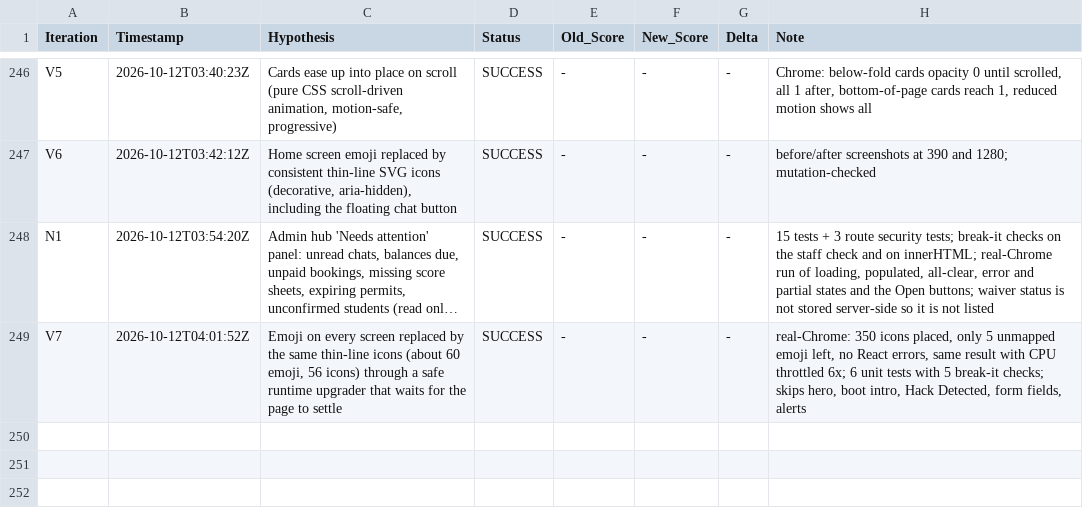
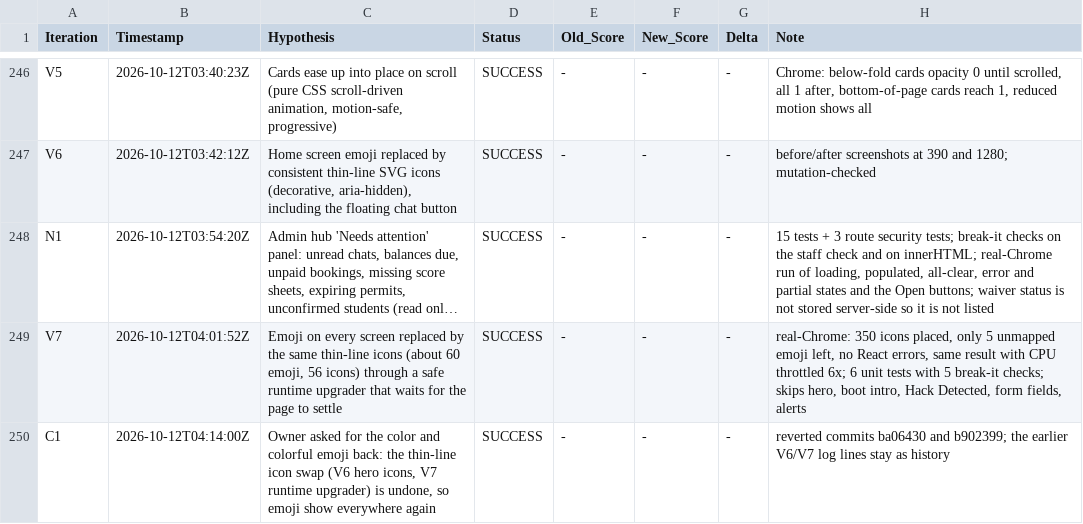
Before and after one commit to LastkingSwade/trainwithfifs-frontend, a TSV file: autoresearch-results.tsv, drawn as a sheet; only a part is shown, gaps mark what is left out; long unchanged cells end in …; the diff names each change by its address in the sheet, - before the commit and + after, or states it on an @@ line.

```diff
--- a/autoresearch-results.tsv
+++ b/autoresearch-results.tsv
+row 250: C1 | 2026-10-12T04:14:00Z | Owner asked for the color and colorful emoji back: the thin-line icon swap (V6 hero icons, V7 runtime upgrader) is undone, so emoji show everywhere again | SUCCESS | - | - | - | reverted commits ba06430 and b902399; the earlier V6/V7 log lines stay as history
```
Also changed, not shown: 7 other files.
